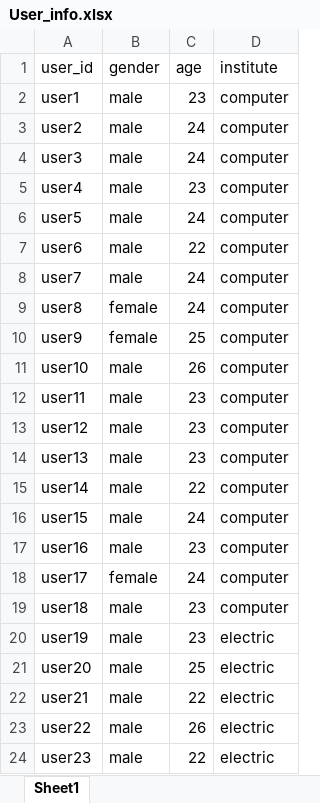
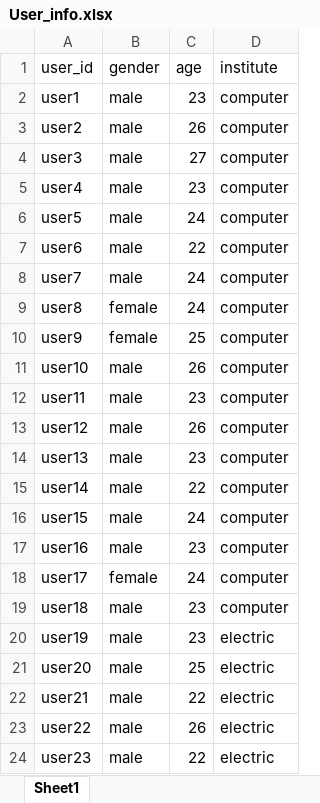
Before and after one commit to VIMLab-hfut/Bubble-Line, an Excel workbook: experiment/User_info.xlsx, sheet Sheet1, drawn as a sheet; values as stored, in another font and other column widths than the file's, no borders; the diff names each change by its address in the sheet, - before the commit and + after, or states it on an @@ line.

```diff
--- a/experiment/User_info.xlsx (sheet Sheet1)
+++ b/experiment/User_info.xlsx (sheet Sheet1)
-C3 (age): 24
+C3 (age): 26
-C4 (age): 24
+C4 (age): 27
-C13 (age): 23
+C13 (age): 26
```
Also changed, not shown: experiment/Questionnarire.xlsx, 21 other files.
